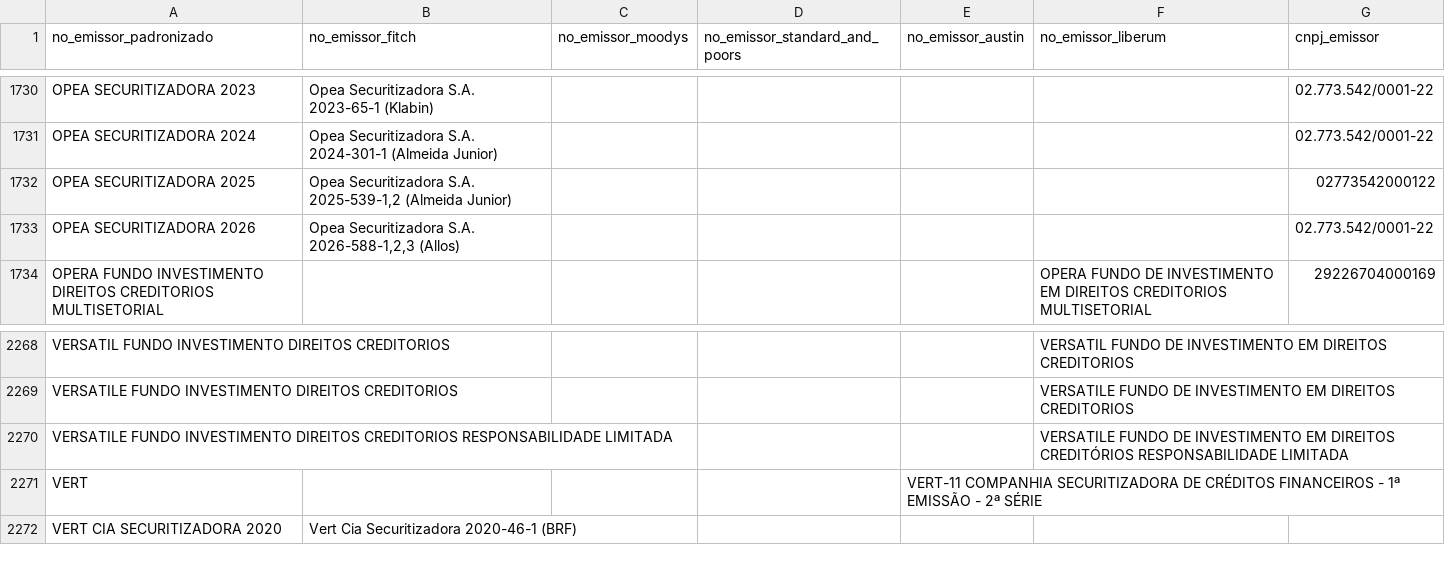
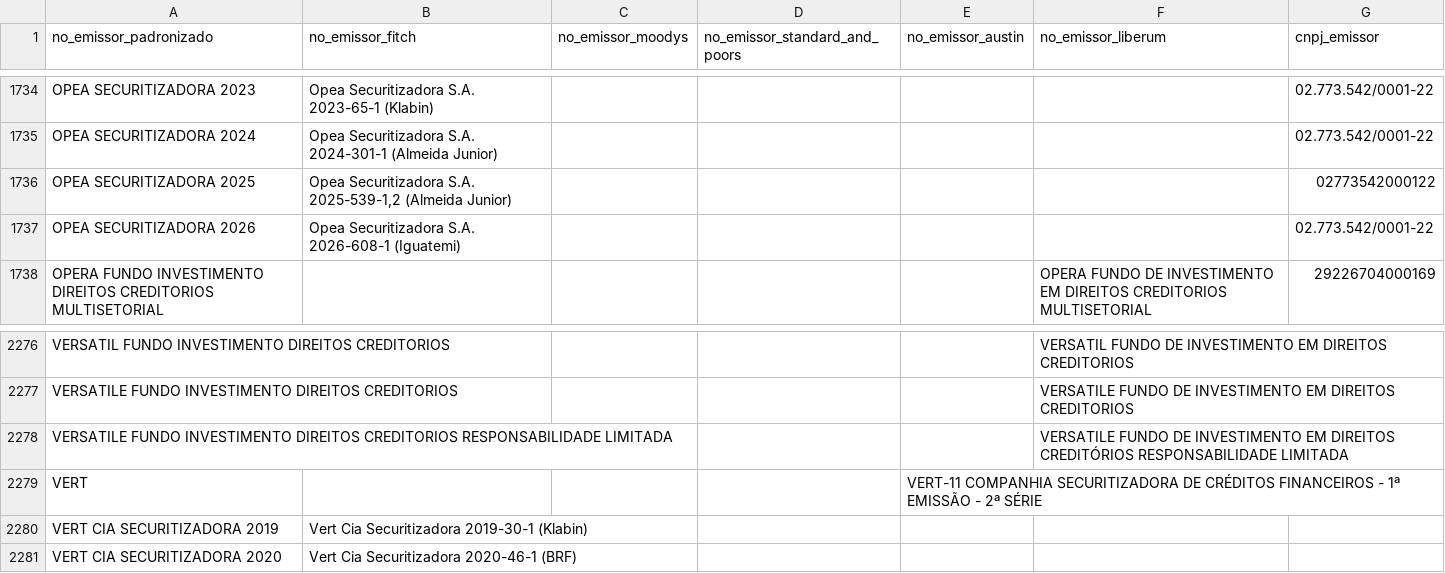
Before and after one commit to PulseDataLabs/PulseRatingsBrasil, a CSV file: data/emissores_consolidado.csv, drawn as a sheet; only a part is shown, gaps mark what is left out; the diff covers the shown part only.

```diff
--- a/data/emissores_consolidado.csv
+++ b/data/emissores_consolidado.csv
@@ -1732,3 +1736,3 @@ OPEA SECURITIZADORA 2024,Opea Securitizadora S.A. 2024-301-1 (Almeida Junior),,,
 OPEA SECURITIZADORA 2025,"Opea Securitizadora S.A. 2025-539-1,2 (Almeida Junior)",,,,,02773542000122
-OPEA SECURITIZADORA 2026,"Opea Securitizadora S.A. 2026-588-1,2,3 (Allos)",,,,,02.773.542/0001-22
+OPEA SECURITIZADORA 2026,Opea Securitizadora S.A. 2026-608-1 (Iguatemi),,,,,02.773.542/0001-22
 OPERA FUNDO INVESTIMENTO DIREITOS CREDITORIOS MULTISETORIAL,,,,,OPERA FUNDO DE INVESTIMENTO EM DIREITOS CREDITORIOS MULTISETORIAL,29226704000169
@@ -2271,2 +2279,3 @@ VERSATILE FUNDO INVESTIMENTO DIREITOS CREDITORIOS RESPONSABILIDADE LIMITADA,,,,,
 VERT,,,,VERT-11 COMPANHIA SECURITIZADORA DE CRÉDITOS FINANCEIROS - 1ª EMISSÃO - 2ª SÉRIE,,
+VERT CIA SECURITIZADORA 2019,Vert Cia Securitizadora 2019-30-1 (Klabin),,,,,
 VERT CIA SECURITIZADORA 2020,Vert Cia Securitizadora 2020-46-1 (BRF),,,,,
```
Also changed, not shown: 9 added rows and 1 removed row elsewhere in this file, data/austin_emissores.csv, data/austin_ratings.csv, 19 other files.
